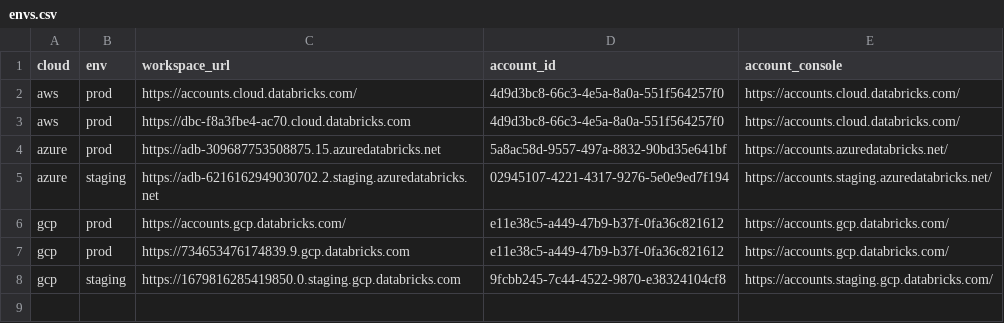
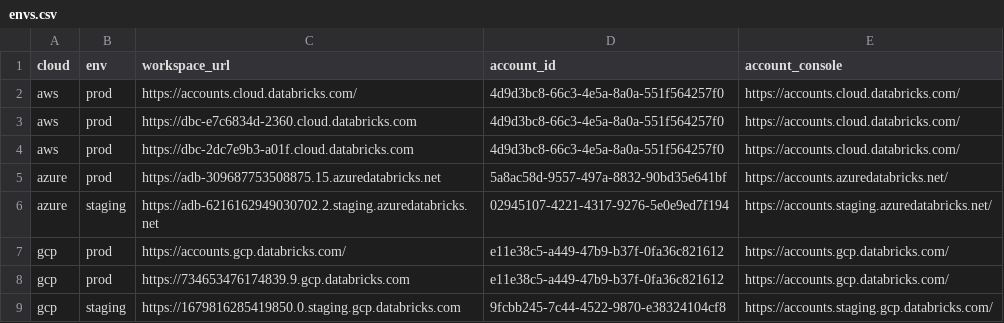
Before and after one commit to mgyucht/databricks-vscode, a CSV file: ops/environments/wiki/envs.csv, drawn as a sheet.

Commit message:
Split UC/no-UC workspaces

```diff
--- a/ops/environments/wiki/envs.csv
+++ b/ops/environments/wiki/envs.csv
@@ -2,3 +2,4 @@ cloud,env,workspace_url,account_id,account_console
 aws,prod,https://accounts.cloud.databricks.com/,4d9d3bc8-66c3-4e5a-8a0a-551f564257f0,https://accounts.cloud.databricks.com/
-aws,prod,https://dbc-f8a3fbe4-ac70.cloud.databricks.com,4d9d3bc8-66c3-4e5a-8a0a-551f564257f0,https://accounts.cloud.databricks.com/
+aws,prod,https://dbc-e7c6834d-2360.cloud.databricks.com,4d9d3bc8-66c3-4e5a-8a0a-551f564257f0,https://accounts.cloud.databricks.com/
+aws,prod,https://dbc-2dc7e9b3-a01f.cloud.databricks.com,4d9d3bc8-66c3-4e5a-8a0a-551f564257f0,https://accounts.cloud.databricks.com/
 azure,prod,https://adb-309687753508875.15.azuredatabricks.net,5a8ac58d-9557-497a-8832-90bd35e641bf,https://accounts.azuredatabricks.net/
```
Also changed, not shown: 4 other files.
